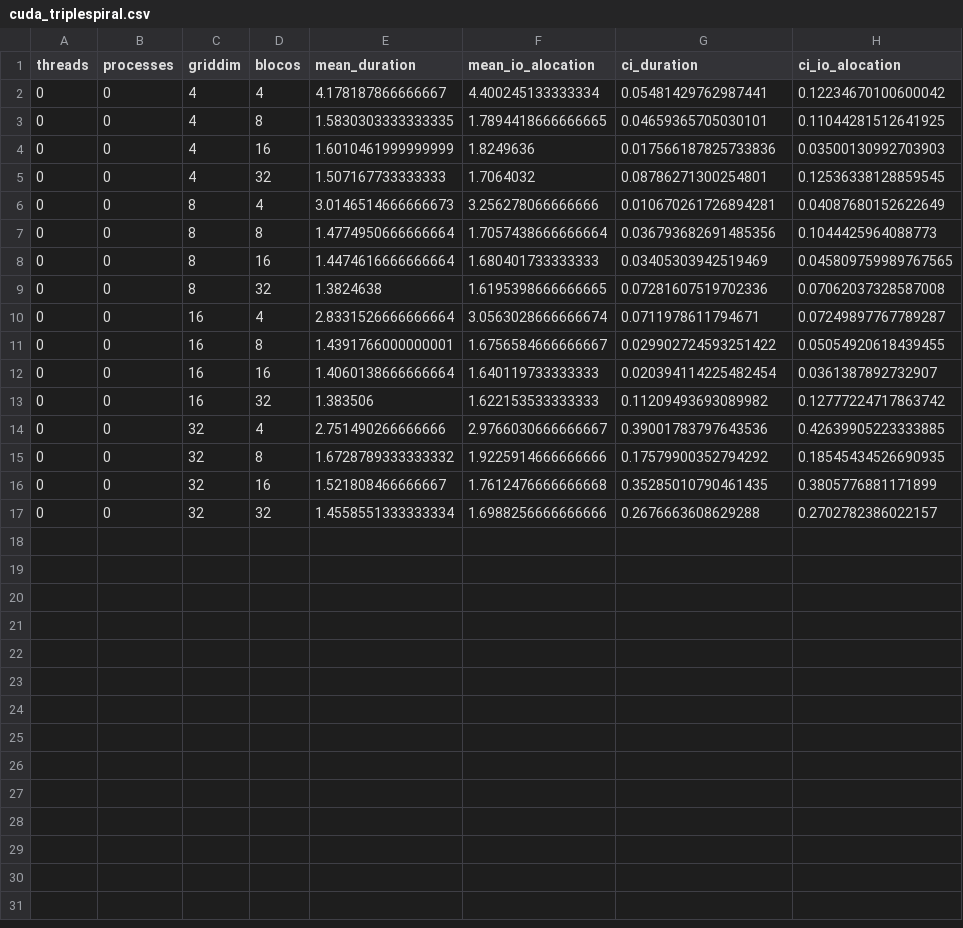
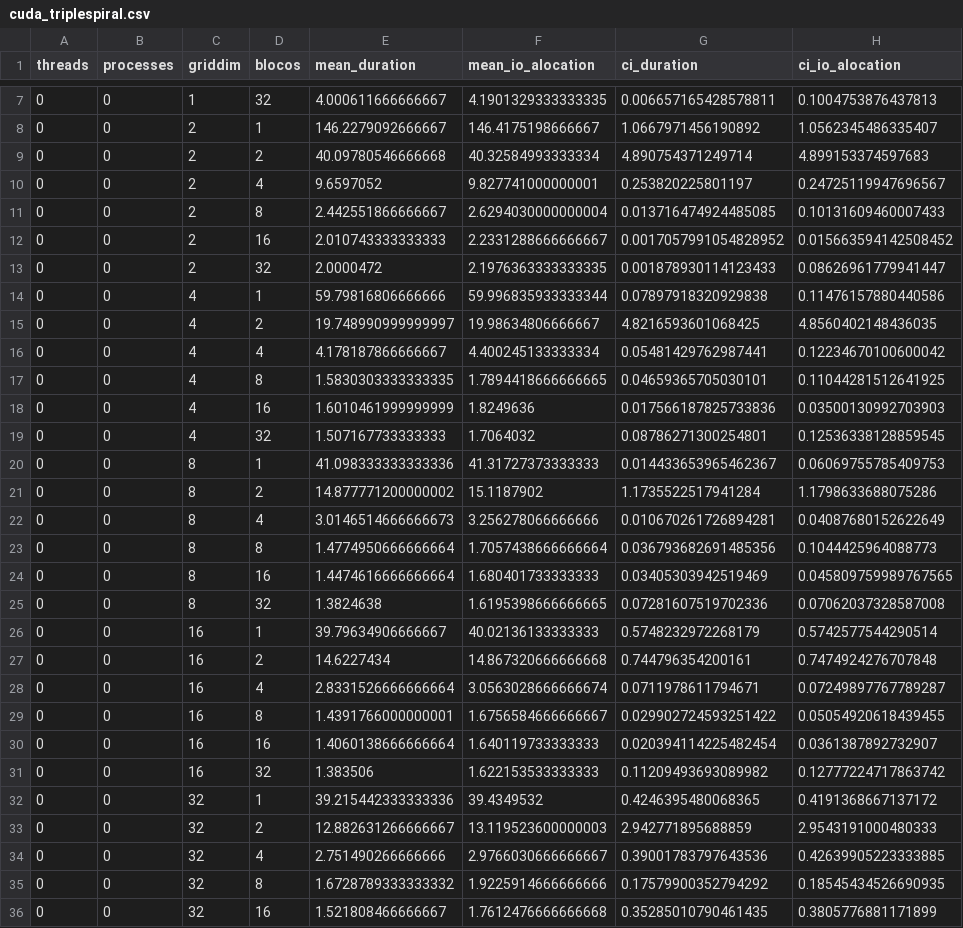
Before and after one commit to lune-omena/MAC0219_EPs, a CSV file: EP2/src/data/cuda_triplespiral.csv, drawn as a sheet; only a part is shown, gaps mark what is left out; the shorter side is filled out with more unchanged rows; the diff covers the shown part only.

```diff
--- a/EP2/src/data/cuda_triplespiral.csv
+++ b/EP2/src/data/cuda_triplespiral.csv
@@ -2 +7,10 @@ threads,processes,griddim,blocos,mean_duration,mean_io_alocation,ci_duration,ci_
+0,0,1,32,4.000611666666667,4.1901329333333335,0.006657165428578811,0.1004753876437813
+0,0,2,1,146.2279092666667,146.4175198666667,1.0667971456190892,1.0562345486335407
+0,0,2,2,40.09780546666668,40.32584993333334,4.890754371249714,4.899153374597683
+0,0,2,4,9.6597052,9.827741000000001,0.253820225801197,0.24725119947696567
+0,0,2,8,2.442551866666667,2.6294030000000004,0.013716474924485085,0.10131609460007433
+0,0,2,16,2.010743333333333,2.2331288666666667,0.0017057991054828952,0.015663594142508452
+0,0,2,32,2.0000472,2.1976363333333335,0.001878930114123433,0.08626961779941447
+0,0,4,1,59.79816806666666,59.996835933333344,0.07897918320929838,0.11476157880440586
+0,0,4,2,19.748990999999997,19.98634806666667,4.8216593601068425,4.8560402148436035
 0,0,4,4,4.178187866666667,4.400245133333334,0.05481429762987441,0.12234670100600042
@@ -5,2 +19,4 @@ threads,processes,griddim,blocos,mean_duration,mean_io_alocation,ci_duration,ci_
 0,0,4,32,1.507167733333333,1.7064032,0.08786271300254801,0.12536338128859545
+0,0,8,1,41.098333333333336,41.31727373333333,0.014433653965462367,0.06069755785409753
+0,0,8,2,14.877771200000002,15.1187902,1.1735522517941284,1.1798633688075286
 0,0,8,4,3.0146514666666673,3.256278066666666,0.010670261726894281,0.04087680152622649
@@ -9,2 +25,4 @@ threads,processes,griddim,blocos,mean_duration,mean_io_alocation,ci_duration,ci_
 0,0,8,32,1.3824638,1.6195398666666665,0.07281607519702336,0.07062037328587008
+0,0,16,1,39.79634906666667,40.02136133333333,0.5748232972268179,0.5742577544290514
+0,0,16,2,14.6227434,14.867320666666668,0.744796354200161,0.7474924276707848
 0,0,16,4,2.8331526666666664,3.0563028666666674,0.0711978611794671,0.07249897767789287
@@ -13,2 +31,4 @@ threads,processes,griddim,blocos,mean_duration,mean_io_alocation,ci_duration,ci_
 0,0,16,32,1.383506,1.622153533333333,0.11209493693089982,0.12777224717863742
+0,0,32,1,39.215442333333336,39.4349532,0.4246395480068365,0.4191368667137172
+0,0,32,2,12.882631266666667,13.119523600000003,2.942771895688859,2.9543191000480333
 0,0,32,4,2.751490266666666,2.9766030666666667,0.39001783797643536,0.42639905223333885
```
Also changed, not shown: 5 added rows elsewhere in this file, 16 other files.
